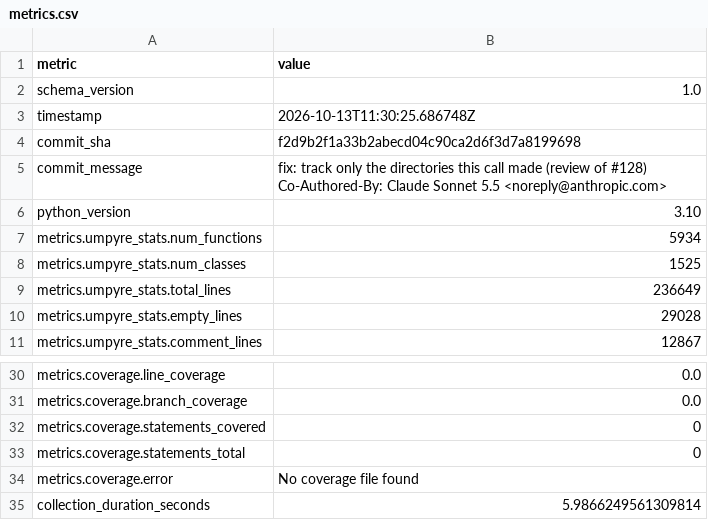
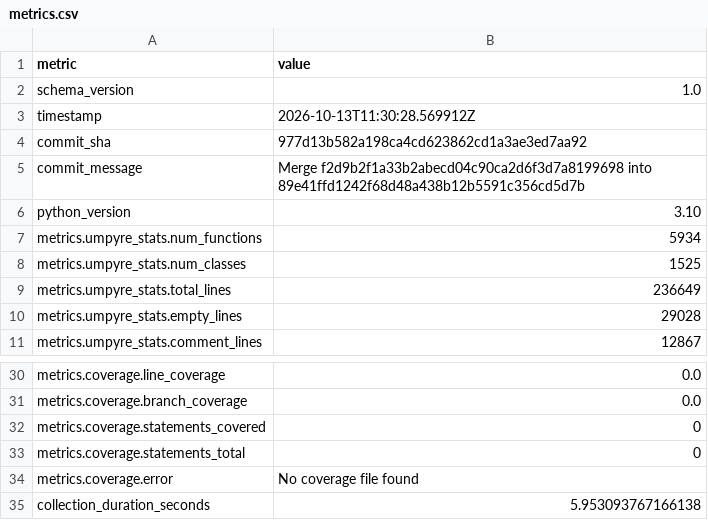
Before and after one commit to i2mint/dol, a CSV file: metrics.csv, drawn as a sheet; only a part is shown, gaps mark what is left out.

Commit message:
Update metrics for 977d13b

```diff
--- a/metrics.csv
+++ b/metrics.csv
@@ -2,7 +2,5 @@ metric,value
 schema_version,1.0
-timestamp,2026-10-13T11:30:25.686748Z
-commit_sha,f2d9b2f1a33b2abecd04c90ca2d6f3d7a8199698
-commit_message,"fix: track only the directories this call made (review of #128)
-
-Co-Authored-By: Claude Sonnet 5.5 <noreply@anthropic.com>"
+timestamp,2026-10-13T11:30:28.569912Z
+commit_sha,977d13b582a198ca4cd623862cd1a3ae3ed7aa92
+commit_message,Merge f2d9b2f1a33b2abecd04c90ca2d6f3d7a8199698 into 89e41ffd1242f68d48a438b12b5591c356cd5d7b
 python_version,3.10
@@ -40,2 +38,2 @@ metrics.coverage.statements_total,0
 metrics.coverage.error,No coverage file found
-collection_duration_seconds,5.9866249561309814
+collection_duration_seconds,5.953093767166138
```
Also changed, not shown: 2 other files.
